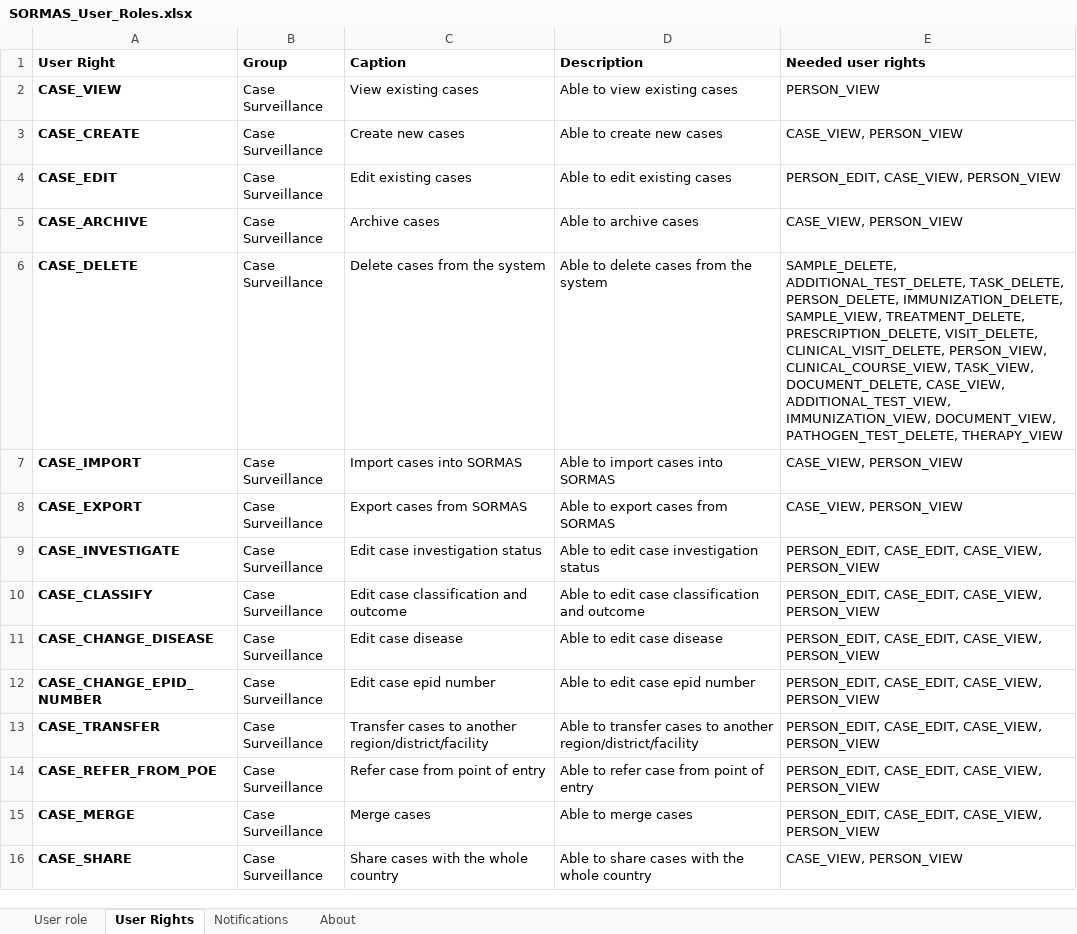
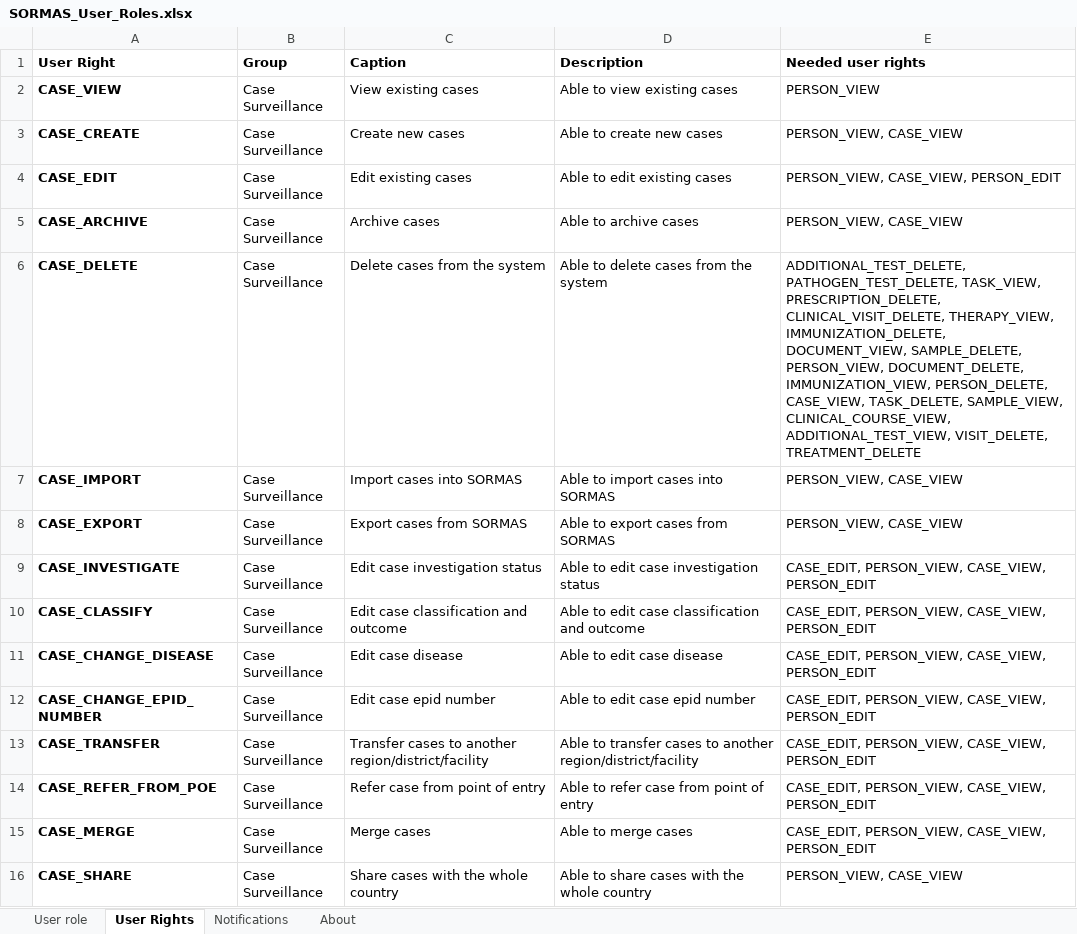
Before and after one commit to SORMAS-Foundation/SORMAS-Project, an Excel workbook: sormas-api/src/main/resources/doc/SORMAS_User_Roles.xlsx, sheet User Rights, drawn as a sheet; only a part is shown; values as stored, in another font and other column widths than the file's, no borders; the diff covers the shown part only; the diff names each change by its address in the sheet, - before the commit and + after, or states it on an @@ line.

```diff
--- a/sormas-api/src/main/resources/doc/SORMAS_User_Roles.xlsx (sheet User Rights)
+++ b/sormas-api/src/main/resources/doc/SORMAS_User_Roles.xlsx (sheet User Rights)
-E3 (Needed user rights): CASE_VIEW, PERSON_VIEW
+E3 (Needed user rights): PERSON_VIEW, CASE_VIEW
-E4 (Needed user rights): PERSON_EDIT, CASE_VIEW, PERSON_VIEW
+E4 (Needed user rights): PERSON_VIEW, CASE_VIEW, PERSON_EDIT
-E5 (Needed user rights): CASE_VIEW, PERSON_VIEW
+E5 (Needed user rights): PERSON_VIEW, CASE_VIEW
-E6 (Needed user rights): SAMPLE_DELETE, ADDITIONAL_TEST_DELETE, TASK_DELETE, PERSON_DELETE, IMMUNIZATION_DELETE, SAMPLE_VIEW, TREATMENT_DELETE, PRESCRIPTION_DELETE, VISIT_DELETE, CLINICAL_VISIT_DELETE, PERSON_VIEW, CLINICAL_COURSE_VIEW, TASK_VIEW, DOCUMENT_DELETE, CASE_VIEW, ADDITIONAL_TEST_VIEW, IMMUNIZATION_VIEW, DOCUMENT_VIEW, PATHOGEN_TEST_DELETE, THERAPY_VIEW
+E6 (Needed user rights): ADDITIONAL_TEST_DELETE, PATHOGEN_TEST_DELETE, TASK_VIEW, PRESCRIPTION_DELETE, CLINICAL_VISIT_DELETE, THERAPY_VIEW, IMMUNIZATION_DELETE, DOCUMENT_VIEW, SAMPLE_DELETE, PERSON_VIEW, DOCUMENT_DELETE, IMMUNIZATION_VIEW, PERSON_DELETE, CASE_VIEW, TASK_DELETE, SAMPLE_VIEW, CLINICAL_COURSE_VIEW, ADDITIONAL_TEST_VIEW, VISIT_DELETE, TREATMENT_DELETE
-E7:E8 (Needed user rights): CASE_VIEW, PERSON_VIEW
+E7:E8 (Needed user rights): PERSON_VIEW, CASE_VIEW
-E9:E15 (Needed user rights): PERSON_EDIT, CASE_EDIT, CASE_VIEW, PERSON_VIEW
+E9:E15 (Needed user rights): CASE_EDIT, PERSON_VIEW, CASE_VIEW, PERSON_EDIT
-E16 (Needed user rights): CASE_VIEW, PERSON_VIEW
+E16 (Needed user rights): PERSON_VIEW, CASE_VIEW
```
Also changed, not shown: 1 added row, 4 removed rows and 63 edited cells elsewhere in this sheet, sheet User role, sheet About, sormas-api/src/main/resources/doc/SORMAS_Data_Dictionary.xlsx.
